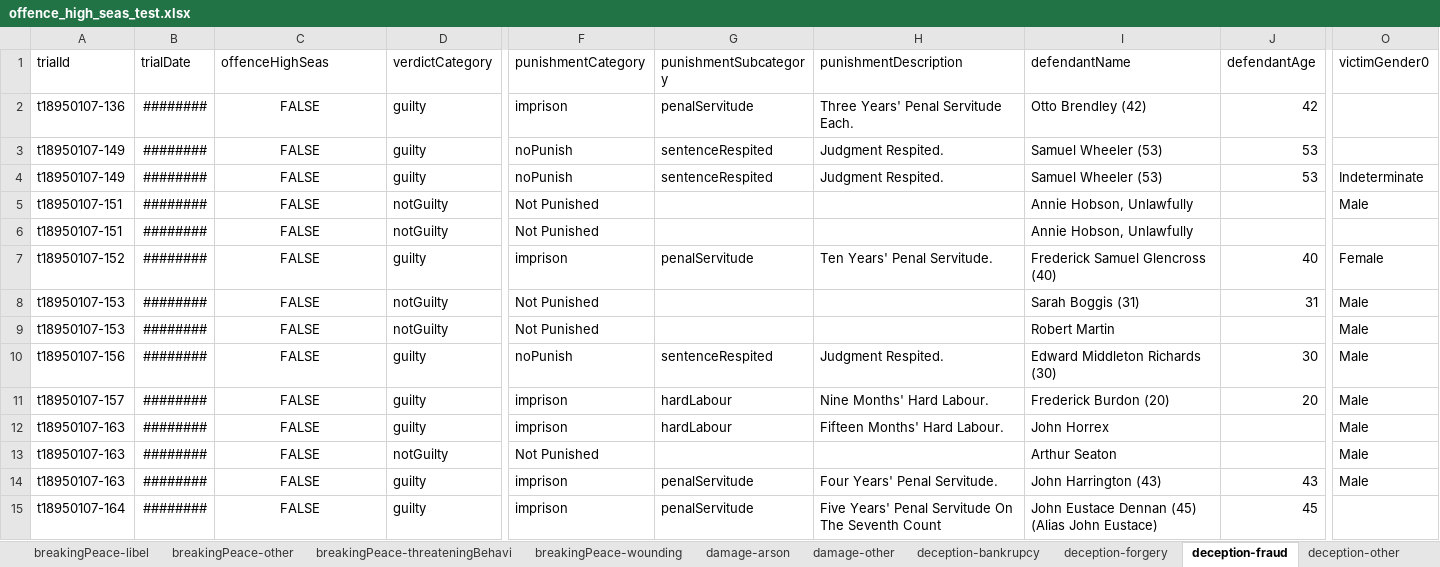
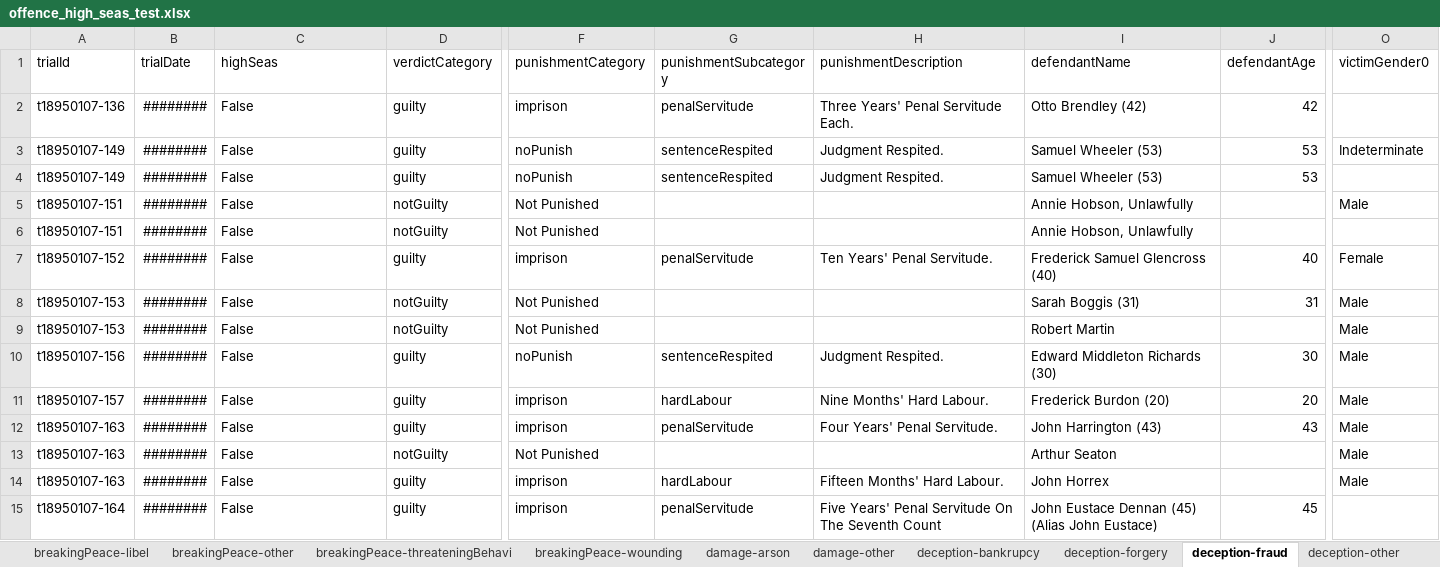
Before and after one commit to theturboturnip/oldbailey-analysis, an Excel workbook: offence_high_seas_test.xlsx, sheet deception-fraud, drawn as a sheet; only a part is shown, gaps mark what is left out; values as stored, in another font and other column widths than the file's, no borders; table styles not drawn; the diff covers the shown part only; the diff names each change by its address in the sheet, - before the commit and + after, or states it on an @@ line.

```diff
--- a/offence_high_seas_test.xlsx (sheet deception-fraud)
+++ b/offence_high_seas_test.xlsx (sheet deception-fraud)
-C1: offenceHighSeas
+C1: highSeas
-C2:C15 (highSeas): FALSE
+C2:C15 (highSeas): False
-C2:C15 alignment: center
+C2:C15 alignment: left
-O3 (victimGender0): (empty)
+O3 (victimGender0): Indeterminate
-O4 (victimGender0): Indeterminate
+O4 (victimGender0): (empty)
-G12 (punishmentSubcategory): hardLabour
+G12 (punishmentSubcategory): penalServitude
-H12 (punishmentDescription): Fifteen Months' Hard Labour.
+H12 (punishmentDescription): Four Years' Penal Servitude.
-I12 (defendantName): John Horrex
+I12 (defendantName): John Harrington (43)
-J12 (defendantAge): (empty)
+J12 (defendantAge): 43
-G14 (punishmentSubcategory): penalServitude
+G14 (punishmentSubcategory): hardLabour
-H14 (punishmentDescription): Four Years' Penal Servitude.
+H14 (punishmentDescription): Fifteen Months' Hard Labour.
-I14 (defendantName): John Harrington (43)
+I14 (defendantName): John Horrex
-J14 (defendantAge): 43
+J14 (defendantAge): (empty)
```
Also changed, not shown: 375 edited cells and cell formats elsewhere in this sheet, sheet theft-burglary, sheet violentTheft-robbery, sheet theft-simpleLarceny, sheet deception-forgery, sheet theft-theftFromPlace, sheet breakingPeace-wounding, 36 more sheets, 1 other file.
